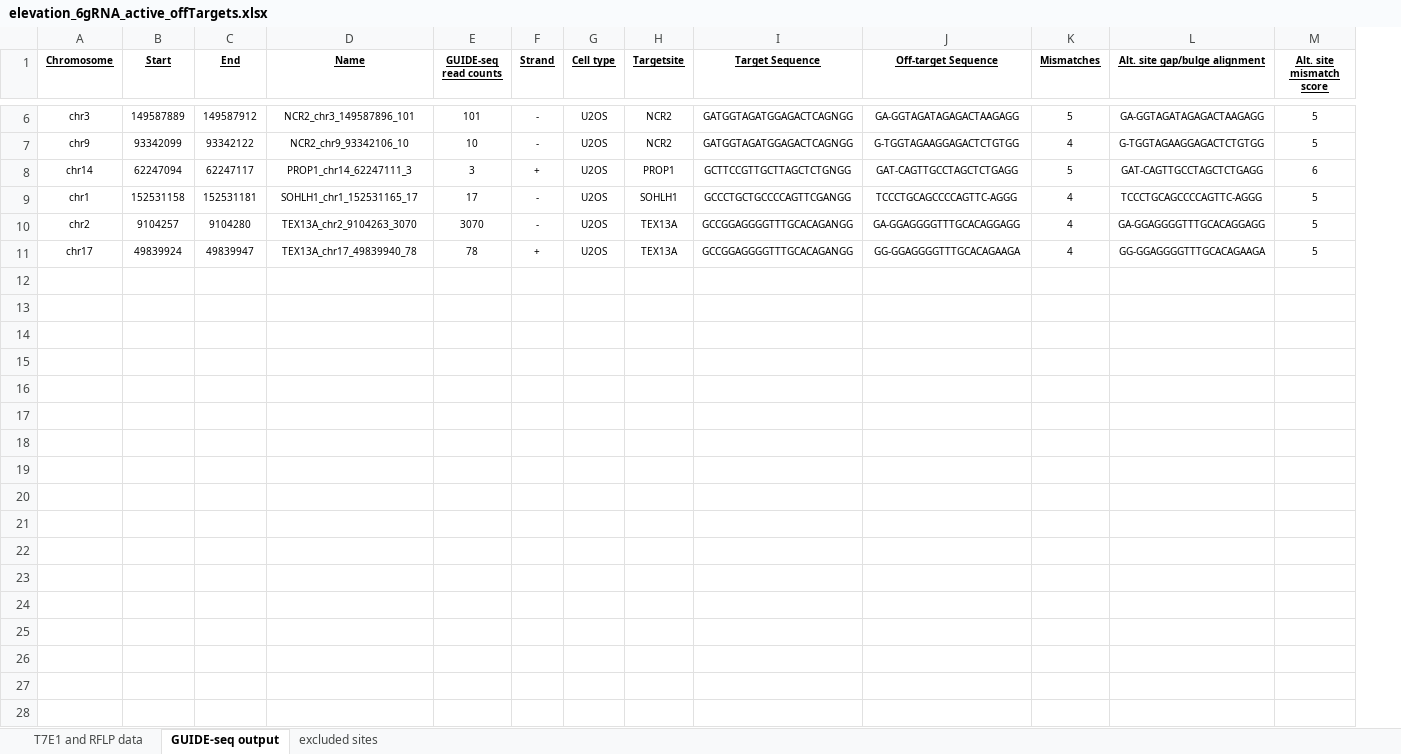
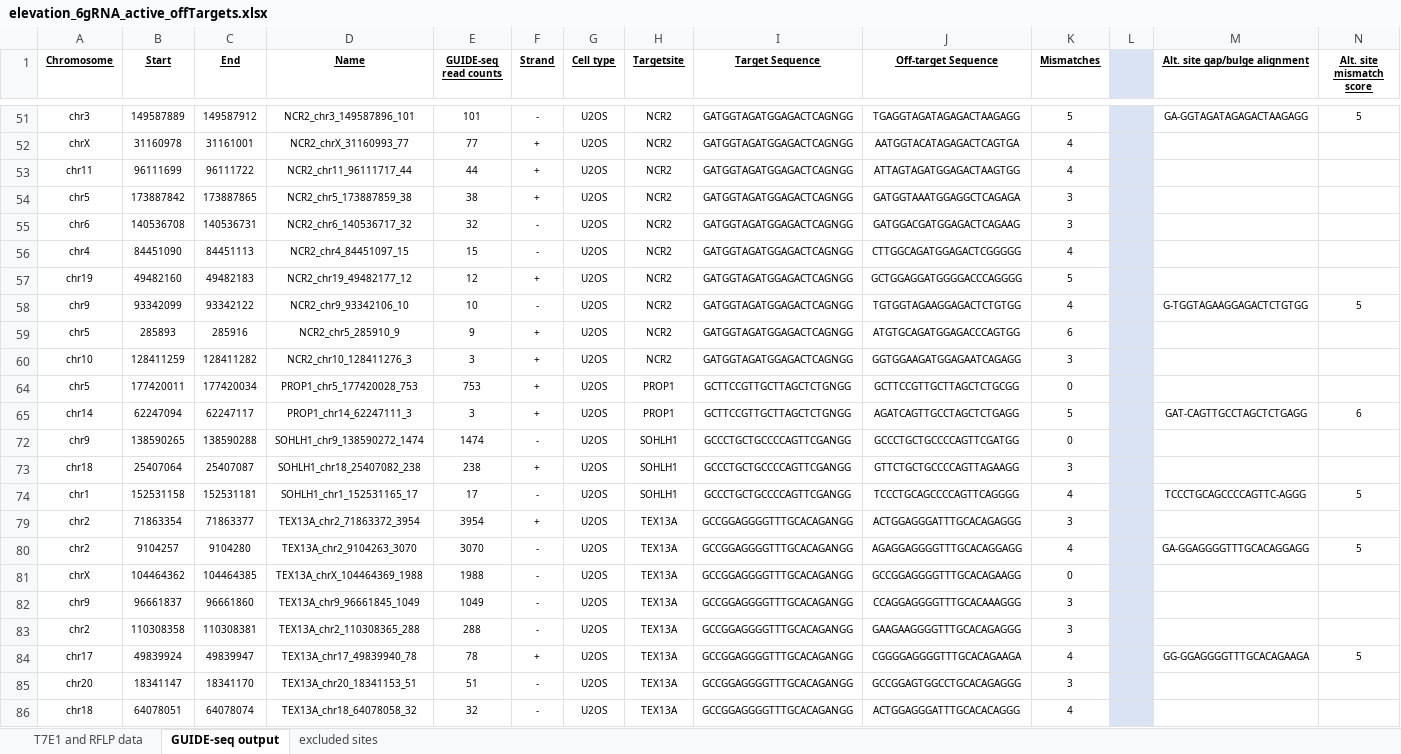
Before and after one commit to JasonLinjc/CRISPR-Net, an Excel workbook: data/Dataset I (indel&mismatch)/dataset I-2/elevation_6gRNA_active_offTargets.xlsx, sheet GUIDE-seq output, drawn as a sheet; only a part is shown, gaps mark what is left out; values as stored, in another font and other column widths than the file's, no borders; addresses are those after the commit; rows hold the shown columns only; the diff covers the shown part only; the diff names each change by its address in the sheet, - before the commit and + after, or states it on an @@ line.

```diff
--- a/data/Dataset I (indel&mismatch)/dataset I-2/elevation_6gRNA_active_offTargets.xlsx (sheet GUIDE-seq output)
+++ b/data/Dataset I (indel&mismatch)/dataset I-2/elevation_6gRNA_active_offTargets.xlsx (sheet GUIDE-seq output)
+column L, empty
-J51 (Off-target Sequence): GA-GGTAGATAGAGACTAAGAGG
+J51 (Off-target Sequence): TGAGGTAGATAGAGACTAAGAGG
+row 52: chrX | 31160978 | 31161001 | NCR2_chrX_31160993_77 | 77 | + | U2OS | NCR2 | GATGGTAGATGGAGACTCAGNGG | AATGGTACATAGAGACTCAGTGA | 4
+row 53: chr11 | 96111699 | 96111722 | NCR2_chr11_96111717_44 | 44 | + | U2OS | NCR2 | GATGGTAGATGGAGACTCAGNGG | ATTAGTAGATGGAGACTAAGTGG | 4
+row 54: chr5 | 173887842 | 173887865 | NCR2_chr5_173887859_38 | 38 | + | U2OS | NCR2 | GATGGTAGATGGAGACTCAGNGG | GATGGTAAATGGAGGCTCAGAGA | 3
+row 55: chr6 | 140536708 | 140536731 | NCR2_chr6_140536717_32 | 32 | - | U2OS | NCR2 | GATGGTAGATGGAGACTCAGNGG | GATGGACGATGGAGACTCAGAAG | 3
+row 56: chr4 | 84451090 | 84451113 | NCR2_chr4_84451097_15 | 15 | - | U2OS | NCR2 | GATGGTAGATGGAGACTCAGNGG | CTTGGCAGATGGAGACTCGGGGG | 4
+row 57: chr19 | 49482160 | 49482183 | NCR2_chr19_49482177_12 | 12 | + | U2OS | NCR2 | GATGGTAGATGGAGACTCAGNGG | GCTGGAGGATGGGGACCCAGGGG | 5
-J58 (Off-target Sequence): G-TGGTAGAAGGAGACTCTGTGG
+J58 (Off-target Sequence): TGTGGTAGAAGGAGACTCTGTGG
+row 59: chr5 | 285893 | 285916 | NCR2_chr5_285910_9 | 9 | + | U2OS | NCR2 | GATGGTAGATGGAGACTCAGNGG | ATGTGCAGATGGAGACCCAGTGG | 6
+row 60: chr10 | 128411259 | 128411282 | NCR2_chr10_128411276_3 | 3 | + | U2OS | NCR2 | GATGGTAGATGGAGACTCAGNGG | GGTGGAAGATGGAGAATCAGAGG | 3
+row 64: chr5 | 177420011 | 177420034 | PROP1_chr5_177420028_753 | 753 | + | U2OS | PROP1 | GCTTCCGTTGCTTAGCTCTGNGG | GCTTCCGTTGCTTAGCTCTGCGG | 0
-J65 (Off-target Sequence): GAT-CAGTTGCCTAGCTCTGAGG
+J65 (Off-target Sequence): AGATCAGTTGCCTAGCTCTGAGG
+row 72: chr9 | 138590265 | 138590288 | SOHLH1_chr9_138590272_1474 | 1474 | - | U2OS | SOHLH1 | GCCCTGCTGCCCCAGTTCGANGG | GCCCTGCTGCCCCAGTTCGATGG | 0
+row 73: chr18 | 25407064 | 25407087 | SOHLH1_chr18_25407082_238 | 238 | + | U2OS | SOHLH1 | GCCCTGCTGCCCCAGTTCGANGG | GTTCTGCTGCCCCAGTTAGAAGG | 3
-J74 (Off-target Sequence): TCCCTGCAGCCCCAGTTC-AGGG
+J74 (Off-target Sequence): TCCCTGCAGCCCCAGTTCAGGGG
+row 79: chr2 | 71863354 | 71863377 | TEX13A_chr2_71863372_3954 | 3954 | + | U2OS | TEX13A | GCCGGAGGGGTTTGCACAGANGG | ACTGGAGGGATTTGCACAGAGGG | 3
-J80 (Off-target Sequence): GA-GGAGGGGTTTGCACAGGAGG
+J80 (Off-target Sequence): AGAGGAGGGGTTTGCACAGGAGG
+row 81: chrX | 104464362 | 104464385 | TEX13A_chrX_104464369_1988 | 1988 | - | U2OS | TEX13A | GCCGGAGGGGTTTGCACAGANGG | GCCGGAGGGGTTTGCACAGAAGG | 0
+row 82: chr9 | 96661837 | 96661860 | TEX13A_chr9_96661845_1049 | 1049 | - | U2OS | TEX13A | GCCGGAGGGGTTTGCACAGANGG | CCAGGAGGGGTTTGCACAAAGGG | 3
+row 83: chr2 | 110308358 | 110308381 | TEX13A_chr2_110308365_288 | 288 | - | U2OS | TEX13A | GCCGGAGGGGTTTGCACAGANGG | GAAGAAGGGGTTTGCACAGAGGG | 3
-J84 (Off-target Sequence): GG-GGAGGGGTTTGCACAGAAGA
+J84 (Off-target Sequence): CGGGGAGGGGTTTGCACAGAAGA
+row 85: chr20 | 18341147 | 18341170 | TEX13A_chr20_18341153_51 | 51 | - | U2OS | TEX13A | GCCGGAGGGGTTTGCACAGANGG | GCCGGAGTGGCCTGCACAGAGGG | 3
+row 86: chr18 | 64078051 | 64078074 | TEX13A_chr18_64078058_32 | 32 | - | U2OS | TEX13A | GCCGGAGGGGTTTGCACAGANGG | ACTGGAGGGATTTGCACACAGGG | 4
```
Also changed, not shown: 20 added rows and 4 edited cells elsewhere in this sheet, hidden cells, 1 other file.
